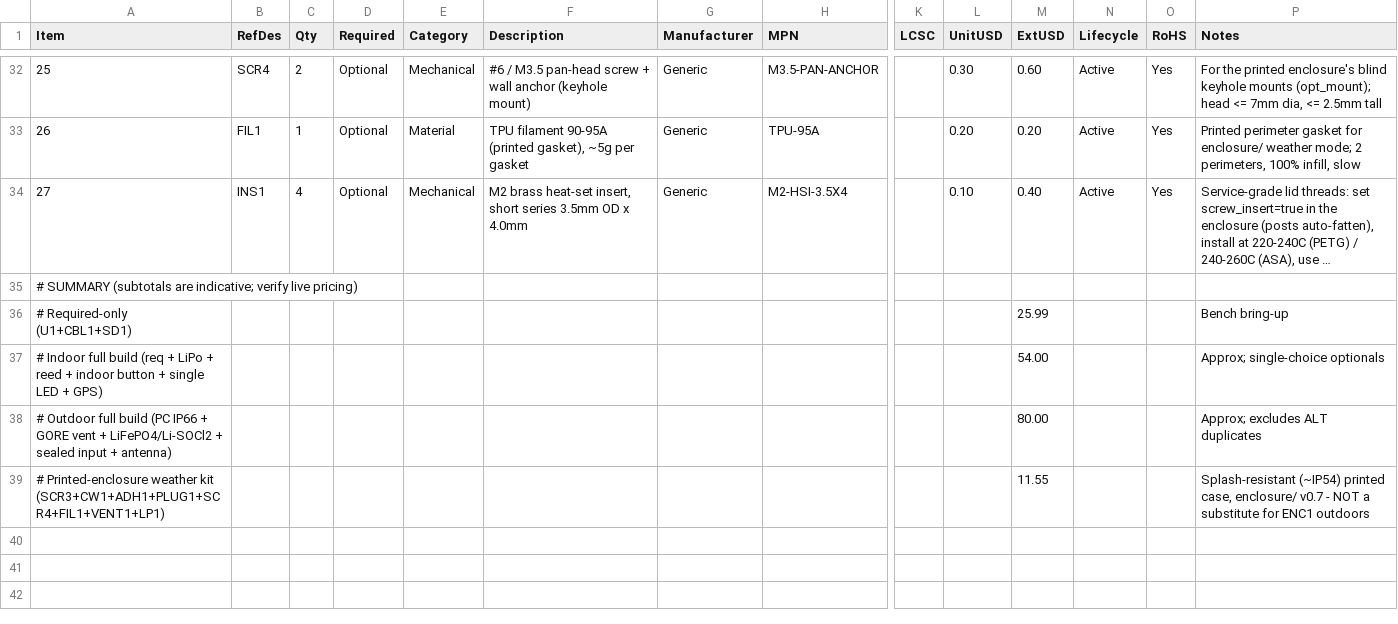
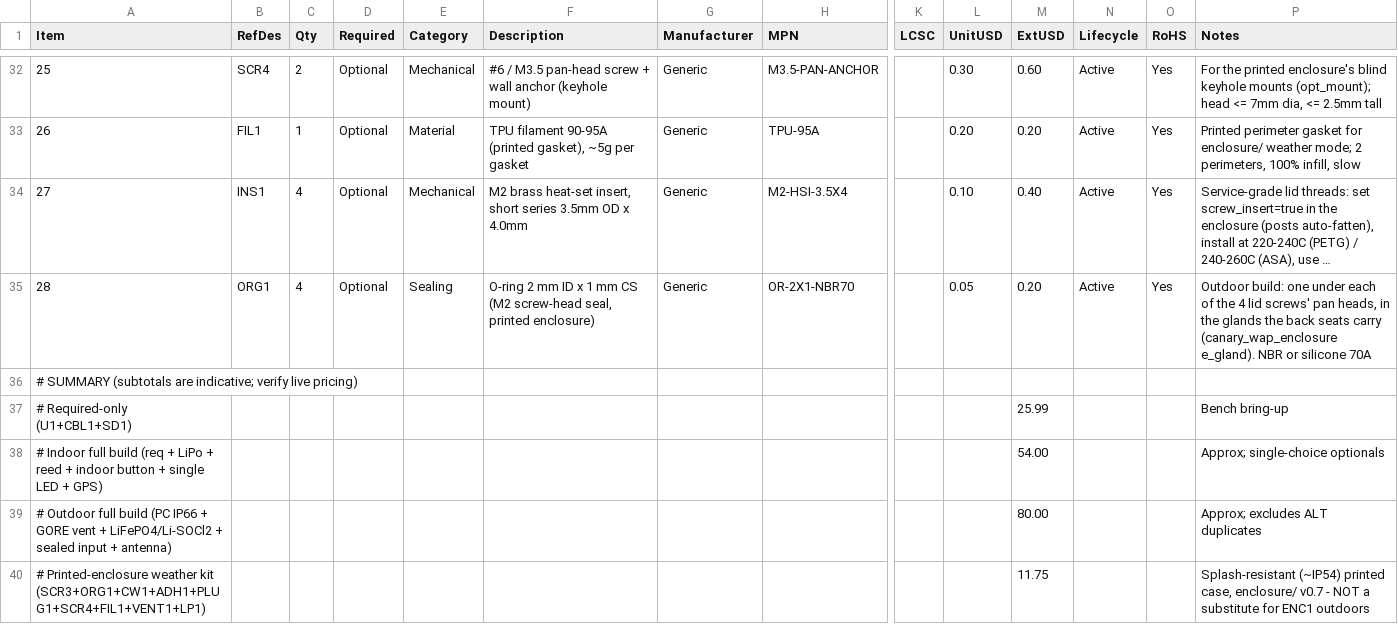
Before and after one commit to kmay89/securaCV, a CSV file: docs/hardware/bom_canary_wap.csv, drawn as a sheet; only a part is shown, gaps mark what is left out; long unchanged cells end in …; addresses are those after the commit; rows hold the shown columns only; the diff names each change by its address in the sheet, - before the commit and + after, or states it on an @@ line.

```diff
--- a/docs/hardware/bom_canary_wap.csv
+++ b/docs/hardware/bom_canary_wap.csv
+row 35: 28 | ORG1 | 4 | Optional | Sealing | O-ring 2 mm ID x 1 mm CS (M2 screw-head seal, printed enclosure) | Generic | OR-2X1-NBR70 |  | 0.05 | 0.20 | Active | Yes | Outdoor build: one under each of the 4 lid screws' pan heads, in the glands the back seats carry (canary_wap_enclosure e_gland). NBR or silicone 70A
@@ column A (Item) renumbered from row 40 down @@
-M40 (ExtUSD): 11.55
+M40 (ExtUSD): 11.75
```
Also changed, not shown: 6 other files.
